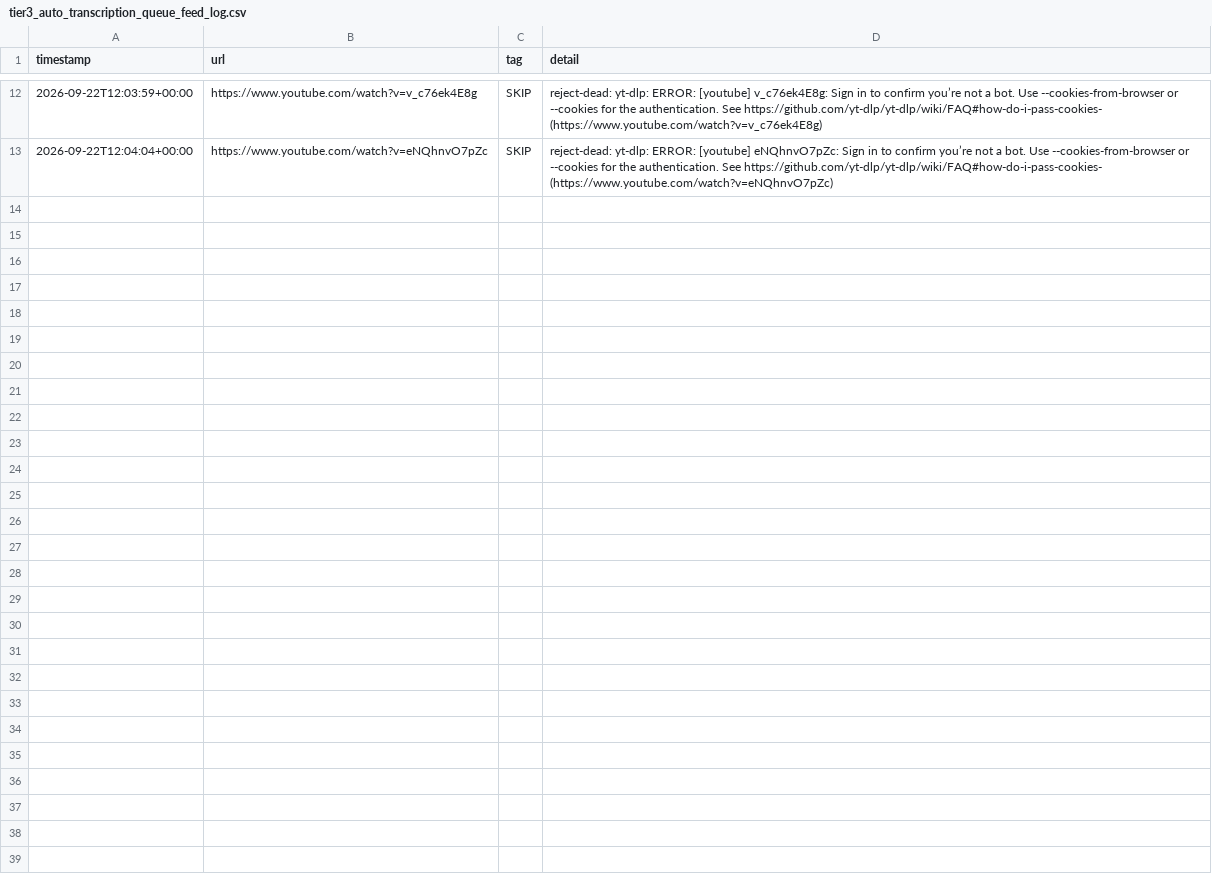
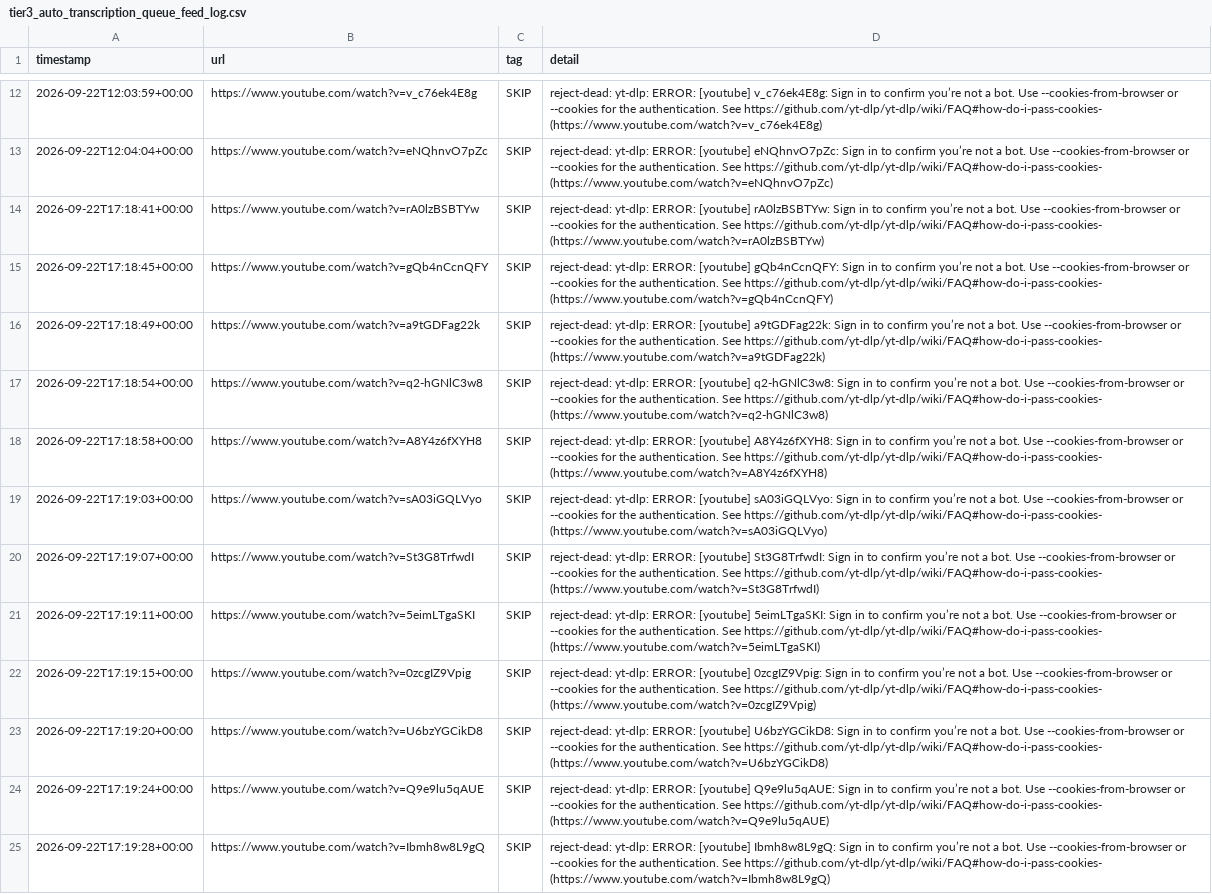
Before and after one commit to mroconnell/rtr-deeplink, a CSV file: scripts/tier3_auto_transcription_queue_feed_log.csv, drawn as a sheet; only a part is shown, gaps mark what is left out; the diff names each change by its address in the sheet, - before the commit and + after, or states it on an @@ line.

Commit message:
Advance tier 3 auto-transcription queue and probe sidecar (#1351)
Co-authored-by: github-actions[bot] <github-actions[bot]@users.noreply.github.com>

```diff
--- a/scripts/tier3_auto_transcription_queue_feed_log.csv
+++ b/scripts/tier3_auto_transcription_queue_feed_log.csv
+row 14: 2026-09-22T17:18:41+00:00 | https://www.youtube.com/watch?v=rA0lzBSBTYw | SKIP | reject-dead: yt-dlp: ERROR: [youtube] rA0lzBSBTYw: Sign in to confirm you’re not a bot. Use --cookies-from-browser or --cookies for the authentication. See https://github.com/yt-dlp/yt-dlp/wiki/FAQ#how-do-i-pass-cookies- (https://www.youtube.com/watch?v=rA0lzBSBTYw)
+row 15: 2026-09-22T17:18:45+00:00 | https://www.youtube.com/watch?v=gQb4nCcnQFY | SKIP | reject-dead: yt-dlp: ERROR: [youtube] gQb4nCcnQFY: Sign in to confirm you’re not a bot. Use --cookies-from-browser or --cookies for the authentication. See https://github.com/yt-dlp/yt-dlp/wiki/FAQ#how-do-i-pass-cookies- (https://www.youtube.com/watch?v=gQb4nCcnQFY)
+row 16: 2026-09-22T17:18:49+00:00 | https://www.youtube.com/watch?v=a9tGDFag22k | SKIP | reject-dead: yt-dlp: ERROR: [youtube] a9tGDFag22k: Sign in to confirm you’re not a bot. Use --cookies-from-browser or --cookies for the authentication. See https://github.com/yt-dlp/yt-dlp/wiki/FAQ#how-do-i-pass-cookies- (https://www.youtube.com/watch?v=a9tGDFag22k)
+row 17: 2026-09-22T17:18:54+00:00 | https://www.youtube.com/watch?v=q2-hGNlC3w8 | SKIP | reject-dead: yt-dlp: ERROR: [youtube] q2-hGNlC3w8: Sign in to confirm you’re not a bot. Use --cookies-from-browser or --cookies for the authentication. See https://github.com/yt-dlp/yt-dlp/wiki/FAQ#how-do-i-pass-cookies- (https://www.youtube.com/watch?v=q2-hGNlC3w8)
+row 18: 2026-09-22T17:18:58+00:00 | https://www.youtube.com/watch?v=A8Y4z6fXYH8 | SKIP | reject-dead: yt-dlp: ERROR: [youtube] A8Y4z6fXYH8: Sign in to confirm you’re not a bot. Use --cookies-from-browser or --cookies for the authentication. See https://github.com/yt-dlp/yt-dlp/wiki/FAQ#how-do-i-pass-cookies- (https://www.youtube.com/watch?v=A8Y4z6fXYH8)
+row 19: 2026-09-22T17:19:03+00:00 | https://www.youtube.com/watch?v=sA03iGQLVyo | SKIP | reject-dead: yt-dlp: ERROR: [youtube] sA03iGQLVyo: Sign in to confirm you’re not a bot. Use --cookies-from-browser or --cookies for the authentication. See https://github.com/yt-dlp/yt-dlp/wiki/FAQ#how-do-i-pass-cookies- (https://www.youtube.com/watch?v=sA03iGQLVyo)
+row 20: 2026-09-22T17:19:07+00:00 | https://www.youtube.com/watch?v=St3G8TrfwdI | SKIP | reject-dead: yt-dlp: ERROR: [youtube] St3G8TrfwdI: Sign in to confirm you’re not a bot. Use --cookies-from-browser or --cookies for the authentication. See https://github.com/yt-dlp/yt-dlp/wiki/FAQ#how-do-i-pass-cookies- (https://www.youtube.com/watch?v=St3G8TrfwdI)
+row 21: 2026-09-22T17:19:11+00:00 | https://www.youtube.com/watch?v=5eimLTgaSKI | SKIP | reject-dead: yt-dlp: ERROR: [youtube] 5eimLTgaSKI: Sign in to confirm you’re not a bot. Use --cookies-from-browser or --cookies for the authentication. See https://github.com/yt-dlp/yt-dlp/wiki/FAQ#how-do-i-pass-cookies- (https://www.youtube.com/watch?v=5eimLTgaSKI)
+row 22: 2026-09-22T17:19:15+00:00 | https://www.youtube.com/watch?v=0zcgIZ9Vpig | SKIP | reject-dead: yt-dlp: ERROR: [youtube] 0zcgIZ9Vpig: Sign in to confirm you’re not a bot. Use --cookies-from-browser or --cookies for the authentication. See https://github.com/yt-dlp/yt-dlp/wiki/FAQ#how-do-i-pass-cookies- (https://www.youtube.com/watch?v=0zcgIZ9Vpig)
+row 23: 2026-09-22T17:19:20+00:00 | https://www.youtube.com/watch?v=U6bzYGCikD8 | SKIP | reject-dead: yt-dlp: ERROR: [youtube] U6bzYGCikD8: Sign in to confirm you’re not a bot. Use --cookies-from-browser or --cookies for the authentication. See https://github.com/yt-dlp/yt-dlp/wiki/FAQ#how-do-i-pass-cookies- (https://www.youtube.com/watch?v=U6bzYGCikD8)
+row 24: 2026-09-22T17:19:24+00:00 | https://www.youtube.com/watch?v=Q9e9lu5qAUE | SKIP | reject-dead: yt-dlp: ERROR: [youtube] Q9e9lu5qAUE: Sign in to confirm you’re not a bot. Use --cookies-from-browser or --cookies for the authentication. See https://github.com/yt-dlp/yt-dlp/wiki/FAQ#how-do-i-pass-cookies- (https://www.youtube.com/watch?v=Q9e9lu5qAUE)
+row 25: 2026-09-22T17:19:28+00:00 | https://www.youtube.com/watch?v=Ibmh8w8L9gQ | SKIP | reject-dead: yt-dlp: ERROR: [youtube] Ibmh8w8L9gQ: Sign in to confirm you’re not a bot. Use --cookies-from-browser or --cookies for the authentication. See https://github.com/yt-dlp/yt-dlp/wiki/FAQ#how-do-i-pass-cookies- (https://www.youtube.com/watch?v=Ibmh8w8L9gQ)
```
Also changed, not shown: 2 other files.
